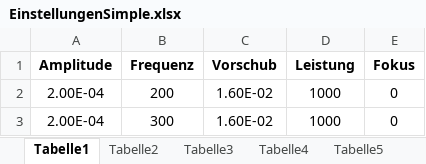
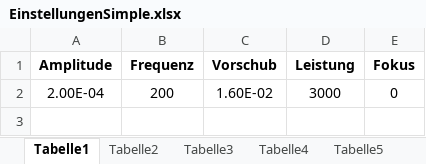
Before and after one commit to iwb/T-RLSmSO-Analytic, an Excel workbook: Einstellungen/EinstellungenSimple.xlsx, sheet Tabelle1, drawn as a sheet; values as stored, in another font and other column widths than the file's, no borders; the diff names each change by its address in the sheet, - before the commit and + after, or states it on an @@ line.

```diff
--- a/Einstellungen/EinstellungenSimple.xlsx (sheet Tabelle1)
+++ b/Einstellungen/EinstellungenSimple.xlsx (sheet Tabelle1)
-D2 (Leistung): 1000
+D2 (Leistung): 3000
-row 3: 2.00E-04 | 300 | 1.60E-02 | 1000 | 0
```
Also changed, not shown: sheet Tabelle2, sheet Tabelle3, sheet Tabelle5, sheet Tabelle4, 6 other files.
